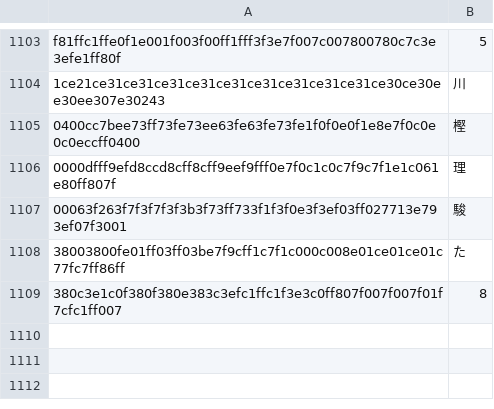
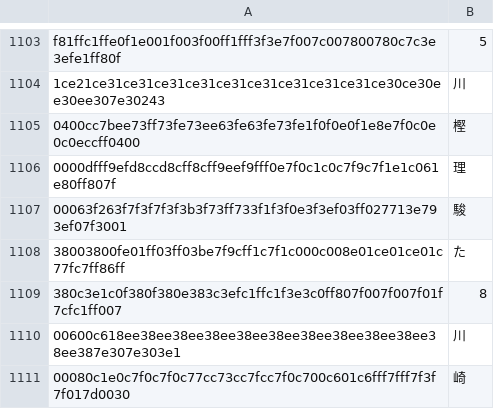
Before and after one commit to NateScarlet/auto-derby, a CSV file: auto_derby/data/ocr_labels.csv, drawn as a sheet; only a part is shown, gaps mark what is left out; the diff names each change by its address in the sheet, - before the commit and + after, or states it on an @@ line.

```diff
--- a/auto_derby/data/ocr_labels.csv
+++ b/auto_derby/data/ocr_labels.csv
+row 1110: 00600c618ee38ee38ee38ee38ee38ee38ee38ee38ee38ee38ee387e307e303e1 | 川
+row 1111: 00080c1e0c7f0c7f0c77cc73cc7fcc7f0c700c601c6fff7fff7f3f7f017d0030 | 崎
```
Also changed, not shown: 3 other files.
